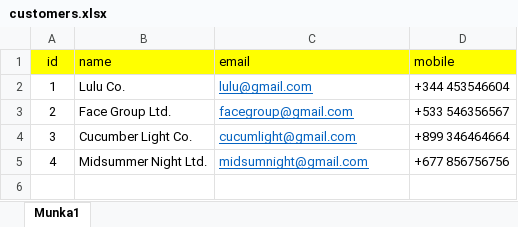
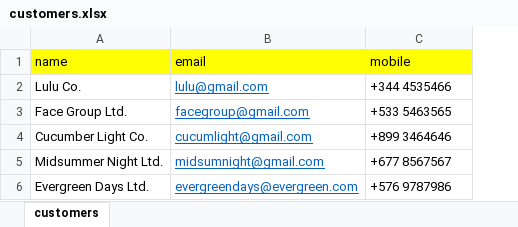
Before and after one commit to tamasve/Billing-System-Spring-BE, an Excel workbook: customers.xlsx, sheet customers, drawn as a sheet; values as stored, in another font and other column widths than the file's, no borders; removed rows and columns are numbered as before the commit, all else as after; the diff names each change by its address in the sheet, - before the commit and + after, or states it on an @@ line.

```diff
--- a/customers.xlsx (sheet customers)
+++ b/customers.xlsx (sheet customers)
-sheet tab: Munka1
+sheet tab: customers
-column A (id), rows 2-5: 1 | 2 | 3 | 4
-C2 (mobile): +344 453546604
+C2 (mobile): +344 4535466
-C3 (mobile): +533 546356567
+C3 (mobile): +533 5463565
-C4 (mobile): +899 346464664
+C4 (mobile): +899 3464646
-C5 (mobile): +677 856756756
+C5 (mobile): +677 8567567
+row 6: Evergreen Days Ltd. | evergreendays@evergreen.com | +576 9787986
```
Also changed, not shown: orders.xlsx, 6 other files.
